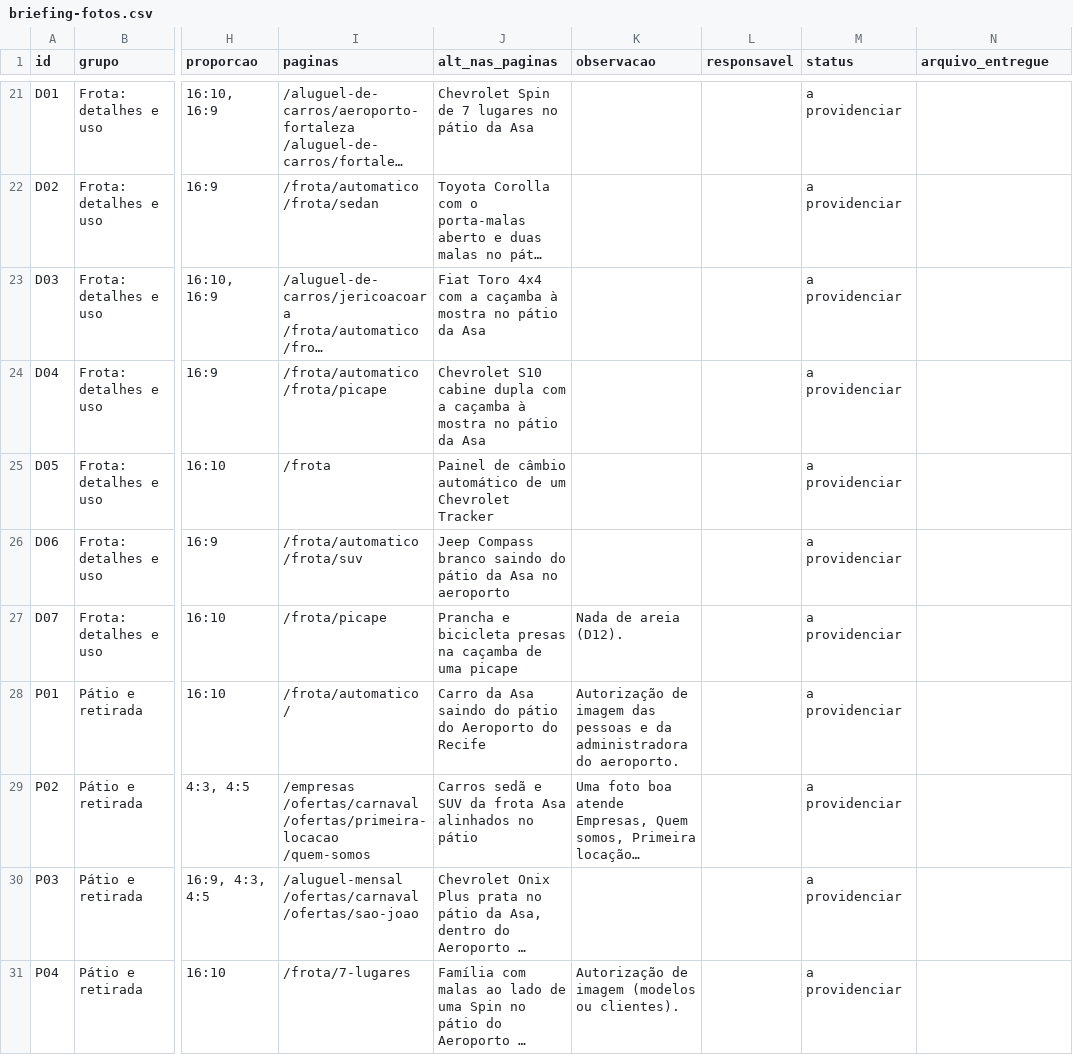
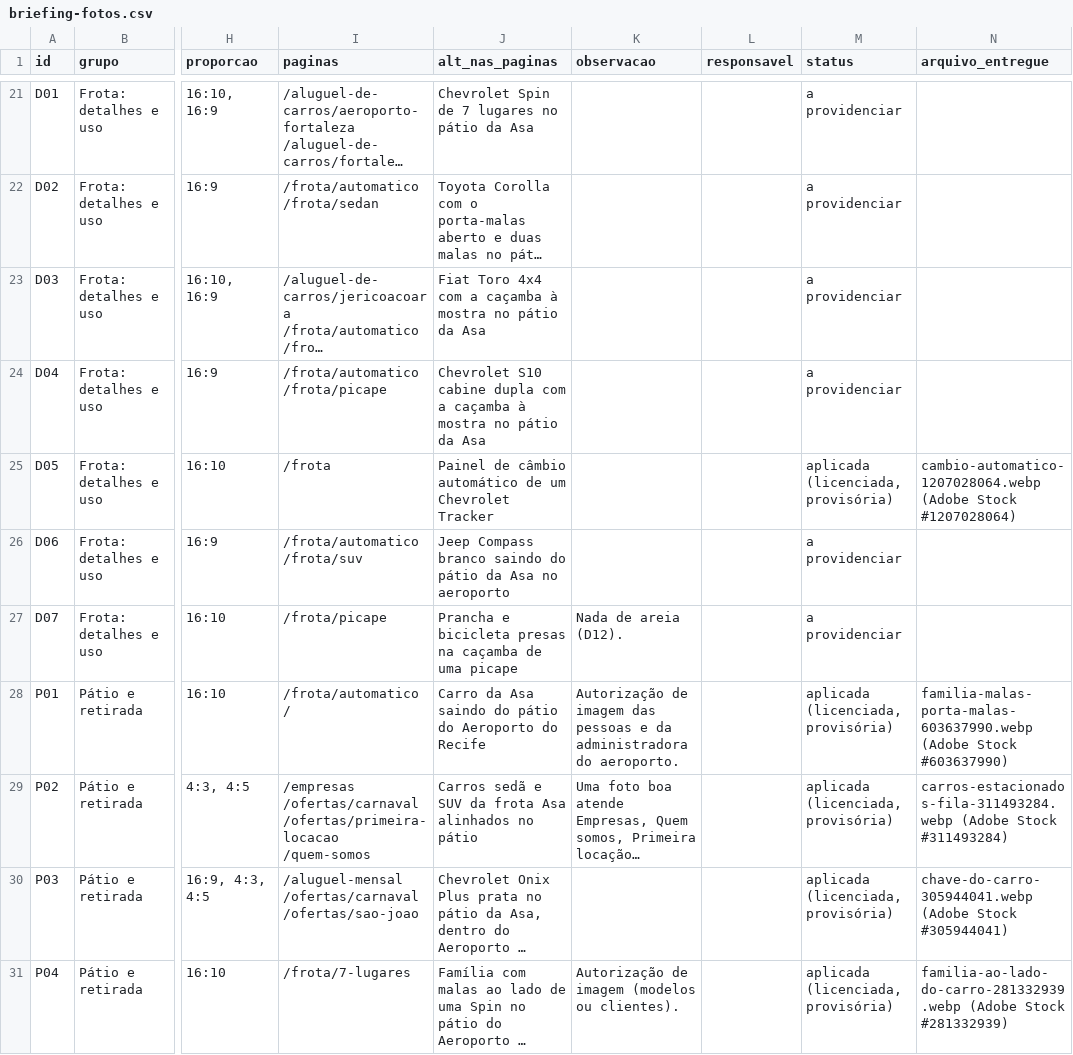
Before and after one commit to deyvsonfreire/asa-design-system, a CSV file: site/briefing-fotos.csv, drawn as a sheet; only a part is shown, gaps mark what is left out; long unchanged cells end in …; the diff covers the shown part only; the diff names each change by its address in the sheet, - before the commit and + after, or states it on an @@ line.

```diff
--- a/site/briefing-fotos.csv
+++ b/site/briefing-fotos.csv
-M25 (status): a providenciar
+M25 (status): aplicada (licenciada, provisória)
-N25 (arquivo_entregue): (empty)
+N25 (arquivo_entregue): cambio-automatico-1207028064.webp (Adobe Stock #1207028064)
-M28:M31 (status): a providenciar
+M28:M31 (status): aplicada (licenciada, provisória)
-N28 (arquivo_entregue): (empty)
+N28 (arquivo_entregue): familia-malas-porta-malas-603637990.webp (Adobe Stock #603637990)
-N29 (arquivo_entregue): (empty)
+N29 (arquivo_entregue): carros-estacionados-fila-311493284.webp (Adobe Stock #311493284)
-N30 (arquivo_entregue): (empty)
+N30 (arquivo_entregue): chave-do-carro-305944041.webp (Adobe Stock #305944041)
-N31 (arquivo_entregue): (empty)
+N31 (arquivo_entregue): familia-ao-lado-do-carro-281332939.webp (Adobe Stock #281332939)
```
Also changed, not shown: 38 edited cells elsewhere in this file, 53 other files.
